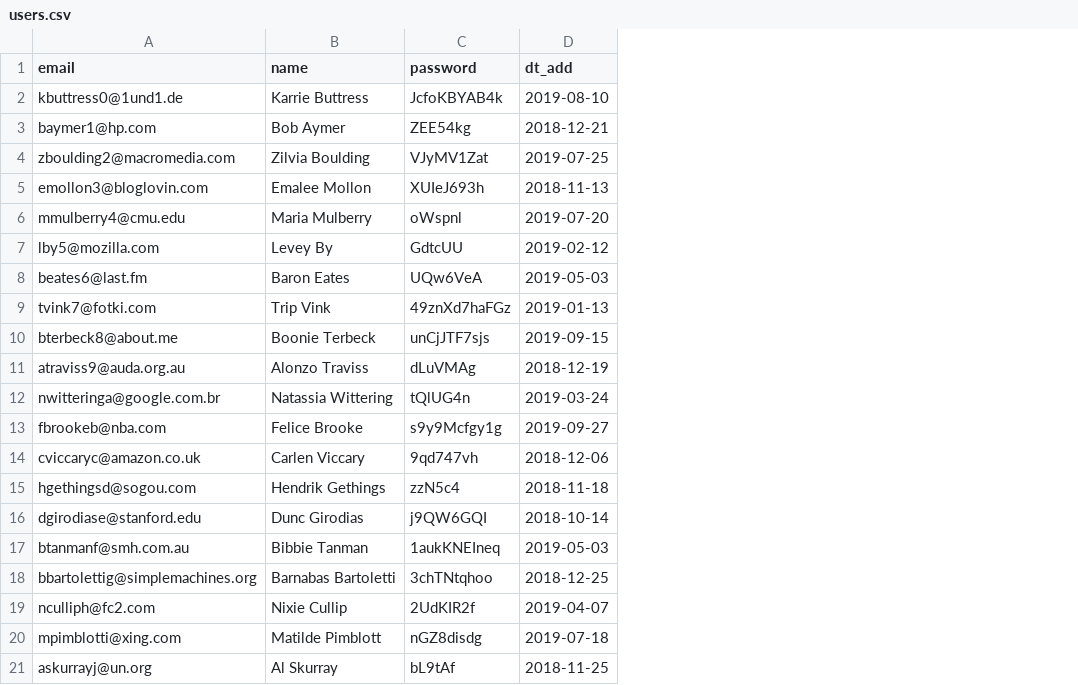
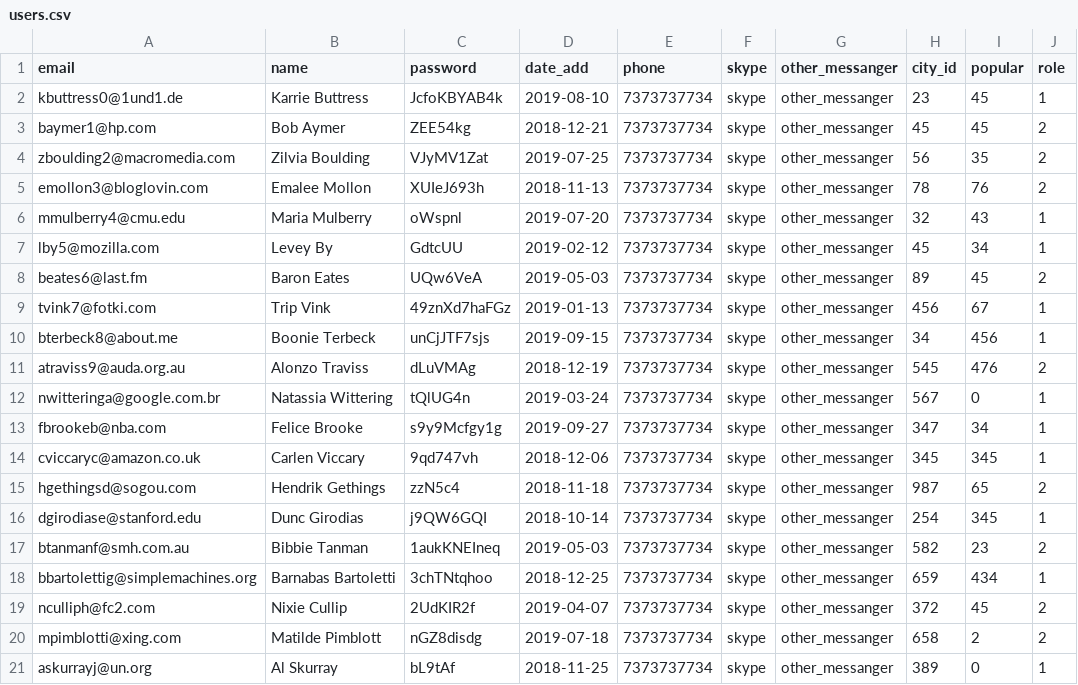
Before and after one commit to htmlacademy-yii/410135-task-force-1, a CSV file: data/users.csv, drawn as a sheet; the diff names each change by its address in the sheet, - before the commit and + after, or states it on an @@ line.

```diff
--- a/data/users.csv
+++ b/data/users.csv
+column E (phone), rows 2-21: all 7373737734
+column F (skype), rows 2-21: all skype
+column G (other_messanger), rows 2-21: all other_messanger
+column H (city_id), rows 2-21: 23 | 45 | 56 | 78 | 32 | 45 | 89 | 456 | 34 | 545 | 567 | 347 | 345 | 987 | 254 | 582 | 659 | 372 | 658 | 389
+column I (popular), rows 2-21: 45 | 45 | 35 | 76 | 43 | 34 | 45 | 67 | 456 | 476 | 0 | 34 | 345 | 65 | 345 | 23 | 434 | 45 | 2 | 0
+column J (role), rows 2-21: 1 | 2 | 2 | 2 | 1 | 1 | 2 | 1 | 1 | 2 | 1 | 1 | 1 | 2 | 1 | 2 | 1 | 2 | 2 | 1
-D1: dt_add
+D1: date_add
```
Also changed, not shown: data/cities.csv, data/response.csv, 6 other files.
